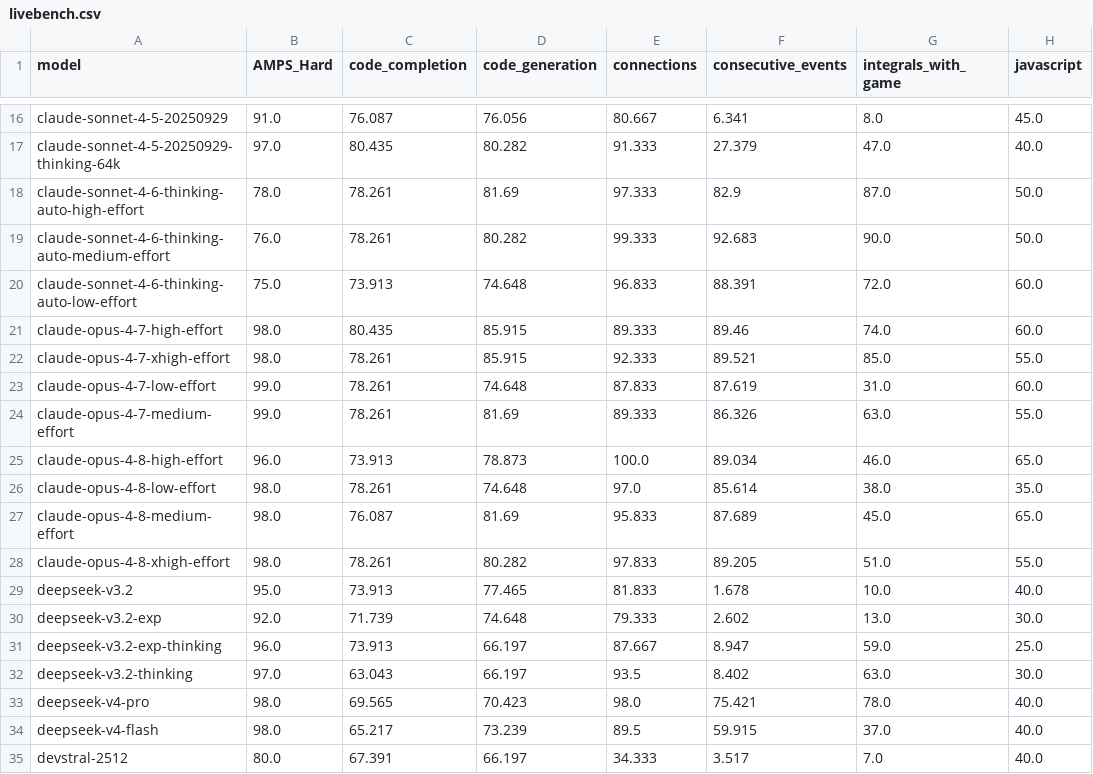
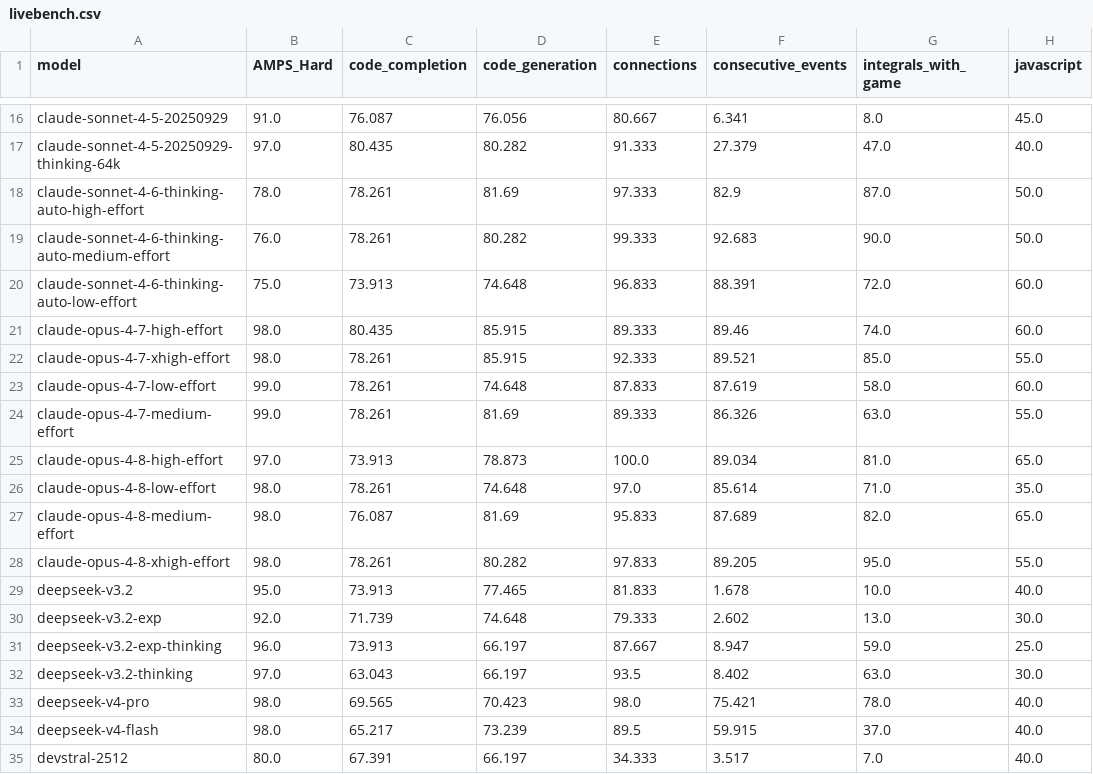
Before and after one commit to mindrones/livebenchviz, a CSV file: pipeline/out/livebench.csv, drawn as a sheet; only a part is shown, gaps mark what is left out; the diff names each change by its address in the sheet, - before the commit and + after, or states it on an @@ line.

Commit message:
feat(data): Correct integrals_with_game scores for 5 opus models
See https://github.com/LiveBench/livebench.github.io/commit/40968066e0fb1bad6e360b14b5754f7856a04af1

```diff
--- a/pipeline/out/livebench.csv
+++ b/pipeline/out/livebench.csv
-G23 (integrals_with_game): 31.0
+G23 (integrals_with_game): 58.0
-B25 (AMPS_Hard): 96.0
+B25 (AMPS_Hard): 97.0
-G25 (integrals_with_game): 46.0
+G25 (integrals_with_game): 81.0
-G26 (integrals_with_game): 38.0
+G26 (integrals_with_game): 71.0
-G27 (integrals_with_game): 45.0
+G27 (integrals_with_game): 82.0
-G28 (integrals_with_game): 51.0
+G28 (integrals_with_game): 95.0
```
Also changed, not shown: website/static/livebench.csv, 12 other files.
